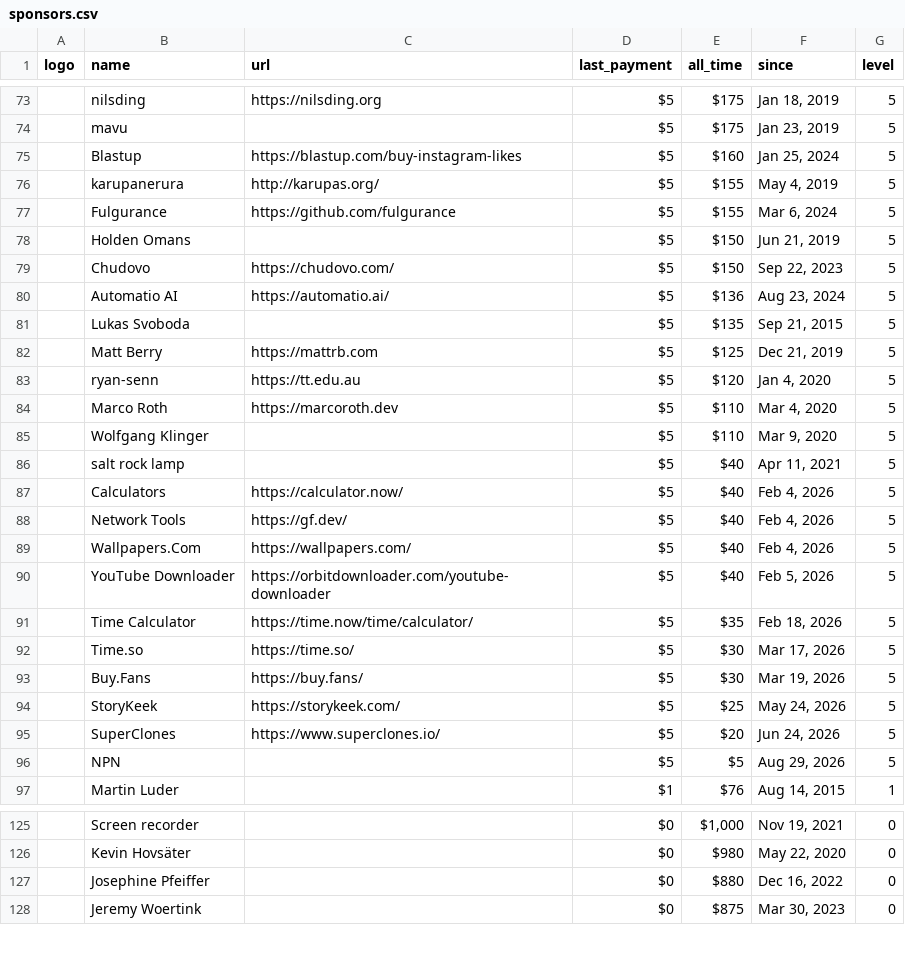
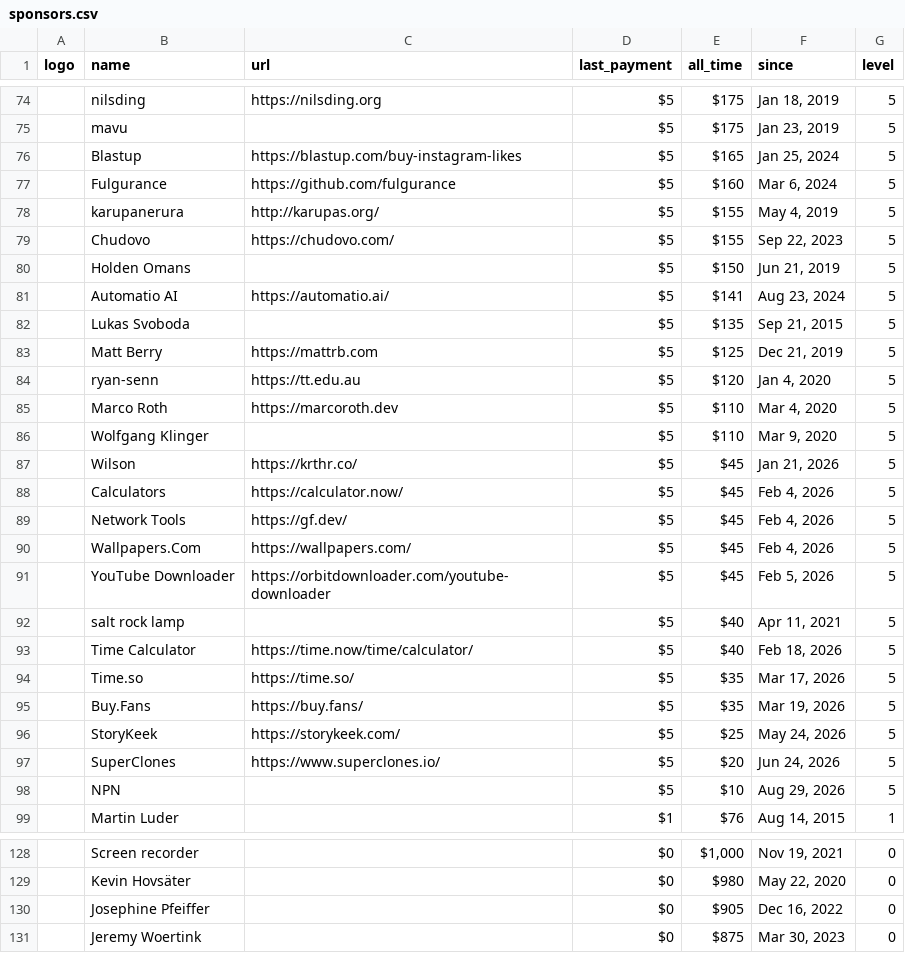
Before and after one commit to crystal-lang/crystal-website, a CSV file: _data/sponsors.csv, drawn as a sheet; only a part is shown, gaps mark what is left out; removed rows and columns are numbered as before the commit, all else as after; the diff covers the shown part only; the diff names each change by its address in the sheet, - before the commit and + after, or states it on an @@ line.

```diff
--- a/_data/sponsors.csv
+++ b/_data/sponsors.csv
-E76 (all_time): $160
+E76 (all_time): $165
+row 77:  | Fulgurance | https://github.com/fulgurance | $5 | $160 | Mar 6, 2024 | 5
-B79 (name): Fulgurance
+B79 (name): Chudovo
-C79 (url): https://github.com/fulgurance
+C79 (url): https://chudovo.com/
-F79 (since): Mar 6, 2024
+F79 (since): Sep 22, 2023
-row 79:  | Chudovo | https://chudovo.com/ | $5 | $150 | Sep 22, 2023 | 5
-E81 (all_time): $136
+E81 (all_time): $141
+row 87:  | Wilson | https://krthr.co/ | $5 | $45 | Jan 21, 2026 | 5
+row 88:  | Calculators | https://calculator.now/ | $5 | $45 | Feb 4, 2026 | 5
+row 89:  | Network Tools | https://gf.dev/ | $5 | $45 | Feb 4, 2026 | 5
+row 90:  | Wallpapers.Com | https://wallpapers.com/ | $5 | $45 | Feb 4, 2026 | 5
+row 91:  | YouTube Downloader | https://orbitdownloader.com/youtube-downloader | $5 | $45 | Feb 5, 2026 | 5
-row 87:  | Calculators | https://calculator.now/ | $5 | $40 | Feb 4, 2026 | 5
-row 88:  | Network Tools | https://gf.dev/ | $5 | $40 | Feb 4, 2026 | 5
-row 89:  | Wallpapers.Com | https://wallpapers.com/ | $5 | $40 | Feb 4, 2026 | 5
-row 90:  | YouTube Downloader | https://orbitdownloader.com/youtube-downloader | $5 | $40 | Feb 5, 2026 | 5
-E93 (all_time): $35
+E93 (all_time): $40
-E94:E95 (all_time): $30
+E94:E95 (all_time): $35
-E98 (all_time): $5
+E98 (all_time): $10
-E130 (all_time): $880
+E130 (all_time): $905
```
Also changed, not shown: 3 added rows, 1 removed row and 40 edited cells elsewhere in this file, _data/sponsor_logos_corporate.csv, 4 other files.
